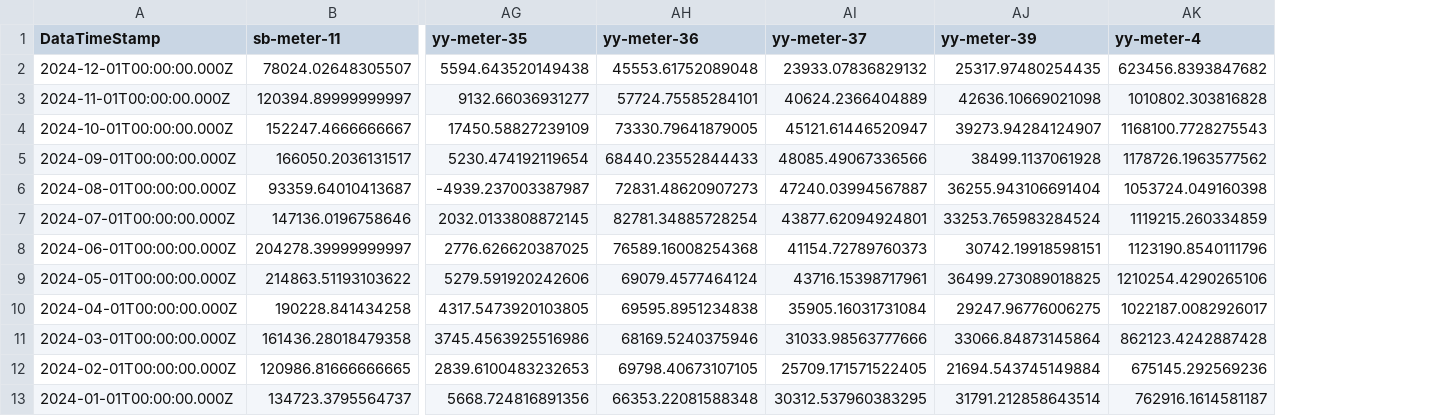
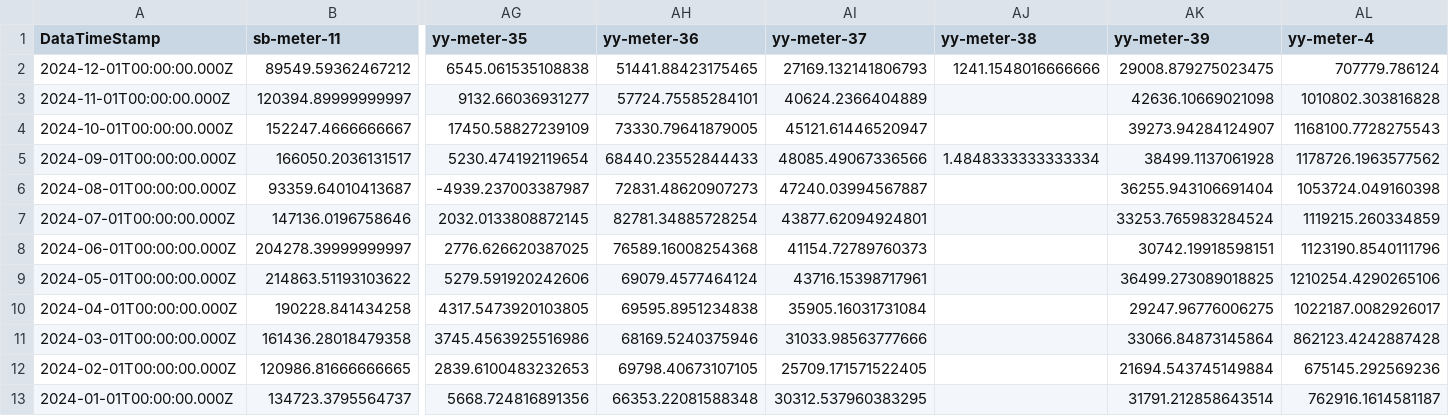
Before and after one commit to homesin/pwr, a CSV file: output.csv, drawn as a sheet; only a part is shown, gaps mark what is left out; removed rows and columns are numbered as before the commit, all else as after; rows hold the shown columns only; the diff names each change by its address in the sheet, - before the commit and + after, or states it on an @@ line.

Commit message:
202412270145

```diff
--- a/output.csv
+++ b/output.csv
+column AJ (yy-meter-38), row 5: 1.4848333333333334
-row 2: 2024-12-01T00:00:00.000Z | 78024.02648305507 | 5594.643520149438 | 45553.61752089048 | 23933.07836829132 | 25317.97480254435 | 623456.8393847682
+row 2: 2024-12-01T00:00:00.000Z | 89549.59362467212 | 6545.061535108838 | 51441.88423175465 | 27169.132141806793 | 1241.1548016666666 | 29008.879275023475 | 707779.786124
```
